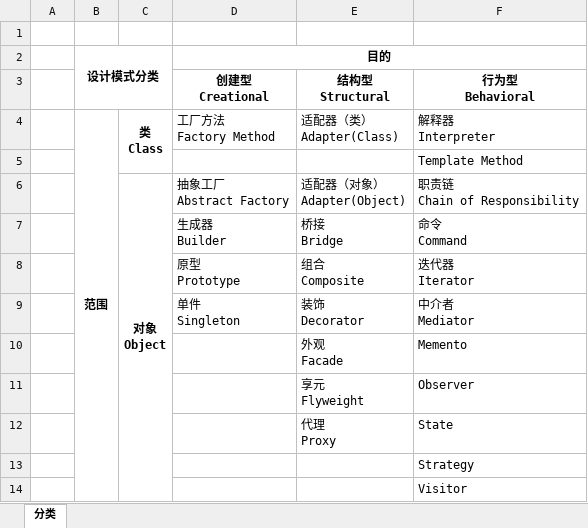
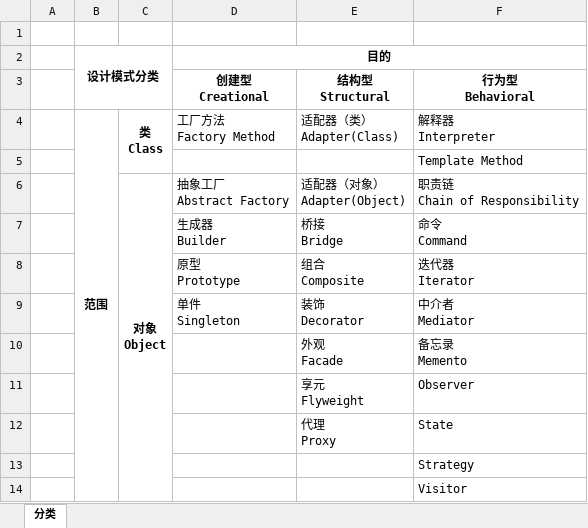
Before and after one commit to SunriseChen/DesignPatterns, an Excel workbook: 设计模式.xlsx, sheet 分类, drawn as a sheet; values as stored, in another font and other column widths than the file's, no borders; ↵ is a line break in a cell; the diff names each change by its address in the sheet, - before the commit and + after, or states it on an @@ line.

```diff
--- a/设计模式.xlsx (sheet 分类)
+++ b/设计模式.xlsx (sheet 分类)
-F10: Memento
+F10: 备忘录 ↵ Memento
```
Also changed, not shown: 1 other file.
